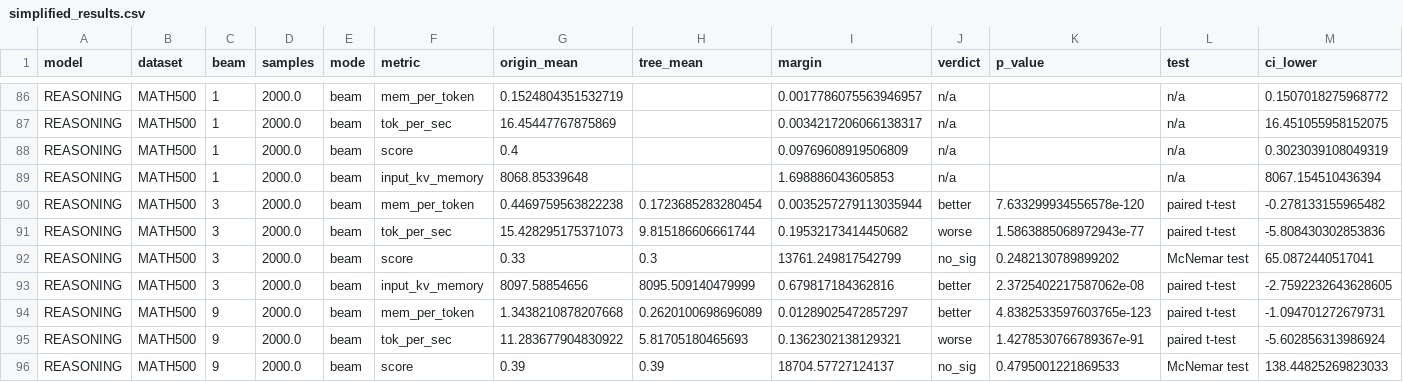
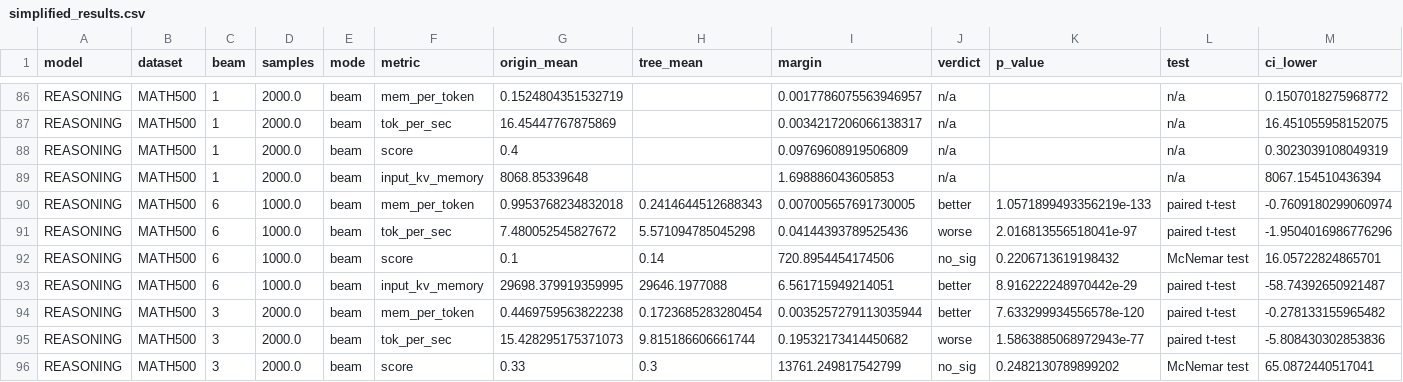
Before and after one commit to brian030128/tridecode, a CSV file: analysis/results/simplified_results.csv, drawn as a sheet; only a part is shown, gaps mark what is left out; the shorter side is filled out with more unchanged rows; rows hold the shown columns only; the diff names each change by its address in the sheet, - before the commit and + after, or states it on an @@ line.

```diff
--- a/analysis/results/simplified_results.csv
+++ b/analysis/results/simplified_results.csv
+row 90: REASONING | MATH500 | 6 | 1000.0 | beam | mem_per_token | 0.9953768234832018 | 0.2414644512688343 | 0.007005657691730005 | better | 1.0571899493356219e-133 | paired t-test | -0.7609180299060974
+row 91: REASONING | MATH500 | 6 | 1000.0 | beam | tok_per_sec | 7.480052545827672 | 5.571094785045298 | 0.04144393789525436 | worse | 2.016813556518041e-97 | paired t-test | -1.9504016986776296
+row 92: REASONING | MATH500 | 6 | 1000.0 | beam | score | 0.1 | 0.14 | 720.8954454174506 | no_sig | 0.2206713619198432 | McNemar test | 16.05722824865701
+row 93: REASONING | MATH500 | 6 | 1000.0 | beam | input_kv_memory | 29698.379919359995 | 29646.1977088 | 6.561715949214051 | better | 8.916222248970442e-29 | paired t-test | -58.74392650921487
```
Also changed, not shown: analysis/results/simplified_results_beam.csv, analysis/results/statistic_testing_results.csv.
